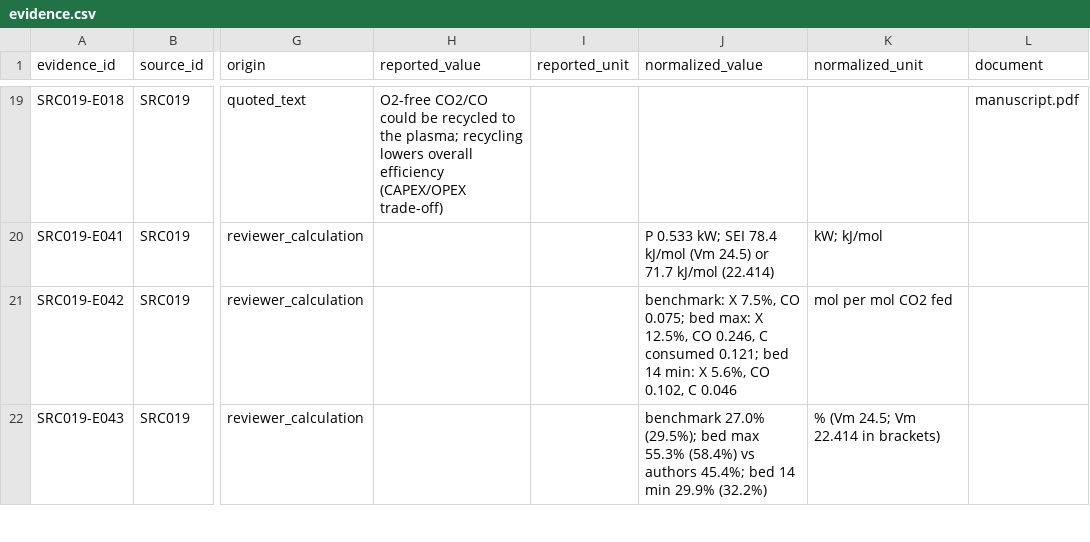
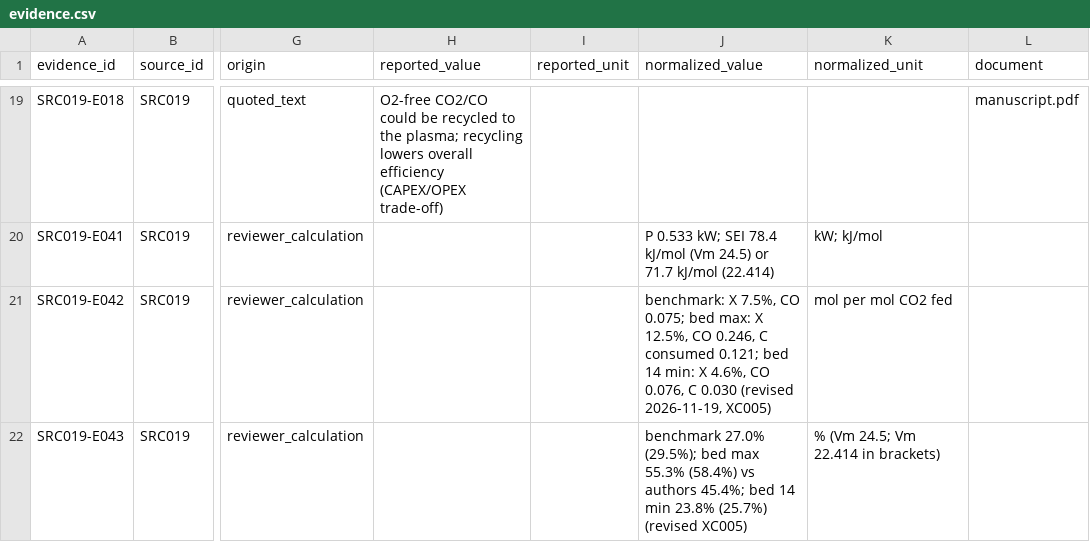
Before and after one commit to bulfinb/plasma-power-supply-constraints, a CSV file: literature_co2_splitting/GirardSahun_CEJ_2022_GA_CarbonBed_CO2/outputs/evidence.csv, drawn as a sheet; only a part is shown, gaps mark what is left out; the diff covers the shown part only; the diff names each change by its address in the sheet, - before the commit and + after, or states it on an @@ line.

```diff
--- a/literature_co2_splitting/GirardSahun_CEJ_2022_GA_CarbonBed_CO2/outputs/evidence.csv
+++ b/literature_co2_splitting/GirardSahun_CEJ_2022_GA_CarbonBed_CO2/outputs/evidence.csv
-J21 (normalized_value): …min: X 5.6%, CO 0.102, C 0.046
+J21 (normalized_value): …min: X 4.6%, CO 0.076, C 0.030 (revised 2026-11-19, XC005)
-J22 (normalized_value): …14 min 29.9% (32.2%)
+J22 (normalized_value): …14 min 23.8% (25.7%) (revised XC005)
```
Also changed, not shown: 6 edited cells elsewhere in this file, literature_co2_splitting/synthesis/co2_synthesis.csv, 12 other files.
